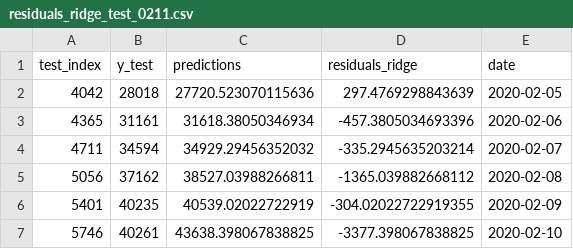
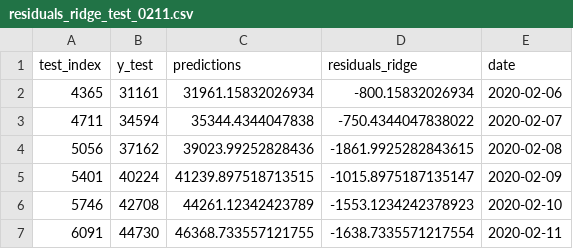
Before and after one commit to docligot/CoronaTracker-simulteModel, a CSV file: baseline-regression/ridge_prediction/residuals_ridge_test_0211.csv, drawn as a sheet.

```diff
--- a/baseline-regression/ridge_prediction/residuals_ridge_test_0211.csv
+++ b/baseline-regression/ridge_prediction/residuals_ridge_test_0211.csv
@@ -1,7 +1,7 @@
 test_index,y_test,predictions,residuals_ridge,date
-4042,28018,27720.523070115636,297.4769298843639,2020-02-05
-4365,31161,31618.38050346934,-457.3805034693396,2020-02-06
-4711,34594,34929.29456352032,-335.2945635203214,2020-02-07
-5056,37162,38527.03988266811,-1365.039882668112,2020-02-08
-5401,40235,40539.02022722919,-304.02022722919355,2020-02-09
-5746,40261,43638.398067838825,-3377.398067838825,2020-02-10
+4365,31161,31961.15832026934,-800.15832026934,2020-02-06
+4711,34594,35344.4344047838,-750.4344047838022,2020-02-07
+5056,37162,39023.99252828436,-1861.9925282843615,2020-02-08
+5401,40224,41239.897518713515,-1015.8975187135147,2020-02-09
+5746,42708,44261.12342423789,-1553.1234242378923,2020-02-10
+6091,44730,46368.733557121755,-1638.7335571217554,2020-02-11
```
Also changed, not shown: baseline-regression/ridge_prediction/residuals_ridge_train_0211.csv, 8 other files.
